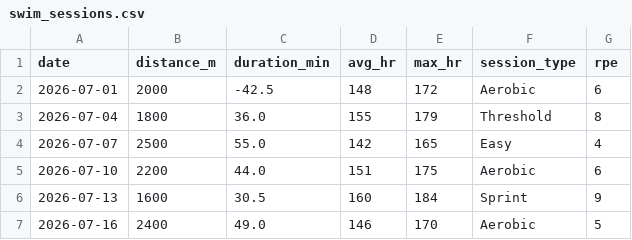
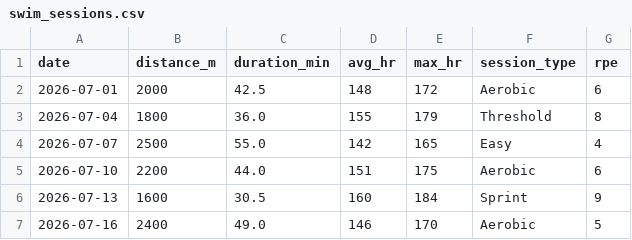
Before and after one commit to rihemsayadi/swimming-data-analyzer, a CSV file: data/swim_sessions.csv, drawn as a sheet.

```diff
--- a/data/swim_sessions.csv
+++ b/data/swim_sessions.csv
@@ -1,3 +1,3 @@
 date,distance_m,duration_min,avg_hr,max_hr,session_type,rpe
-2026-07-01,2000,-42.5,148,172,Aerobic,6
+2026-07-01,2000,42.5,148,172,Aerobic,6
 2026-07-04,1800,36.0,155,179,Threshold,8
```
Also changed, not shown: 6 other files.
